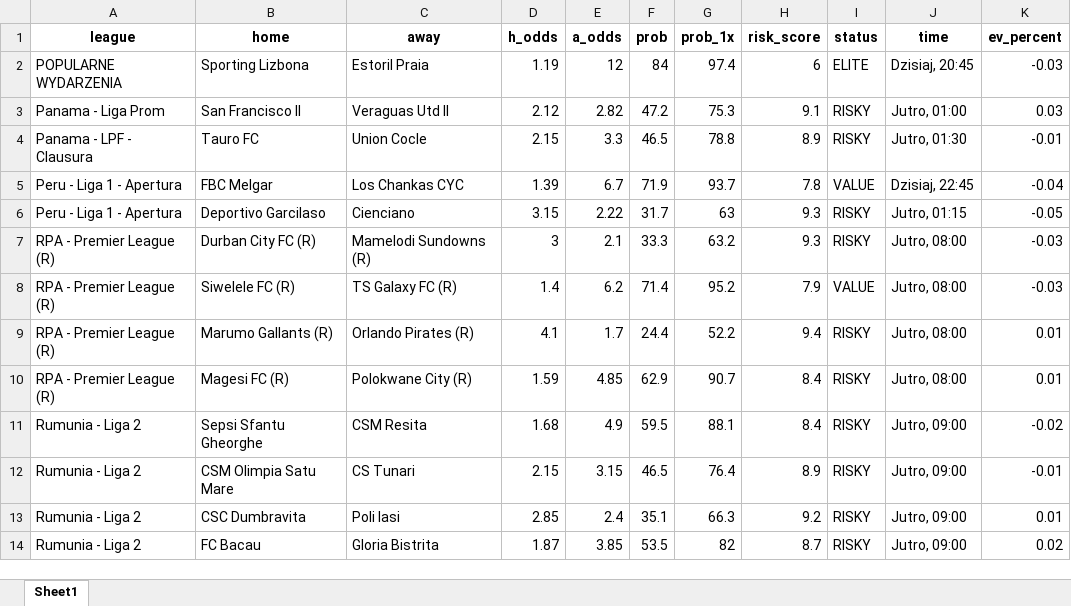
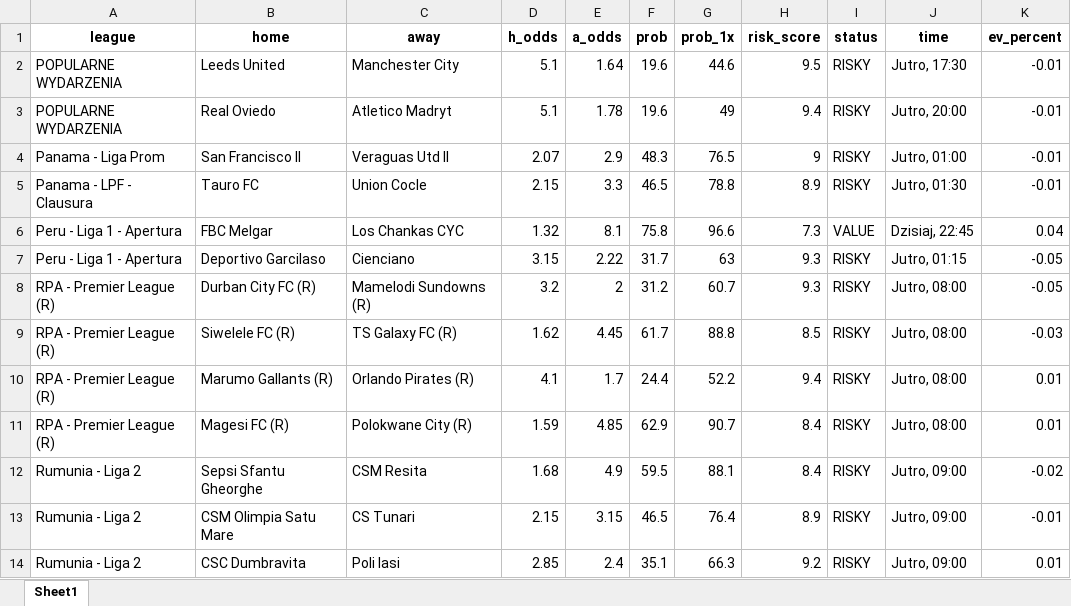
Before and after one commit to Byadiso/webscraper_advanced, an Excel workbook: matches_daily.xlsx, sheet Sheet1, drawn as a sheet; only a part is shown; the shorter side is filled out with more unchanged rows; values as stored, in another font and other column widths than the file's, no borders; removed rows and columns are numbered as before the commit, all else as after; the diff covers the shown part only; the diff names each change by its address in the sheet, - before the commit and + after, or states it on an @@ line.

```diff
--- a/matches_daily.xlsx (sheet Sheet1)
+++ b/matches_daily.xlsx (sheet Sheet1)
-row 2: POPULARNE WYDARZENIA | Sporting Lizbona | Estoril Praia | 1.19 | 12 | 84 | 97.4 | 6 | ELITE | Dzisiaj, 20:45 | -0.03
+row 2: POPULARNE WYDARZENIA | Leeds United | Manchester City | 5.1 | 1.64 | 19.6 | 44.6 | 9.5 | RISKY | Jutro, 17:30 | -0.01
+row 3: POPULARNE WYDARZENIA | Real Oviedo | Atletico Madryt | 5.1 | 1.78 | 19.6 | 49 | 9.4 | RISKY | Jutro, 20:00 | -0.01
-D4 (h_odds): 2.12
+D4 (h_odds): 2.07
-E4 (a_odds): 2.82
+E4 (a_odds): 2.9
-F4 (prob): 47.2
+F4 (prob): 48.3
-G4 (prob_1x): 75.3
+G4 (prob_1x): 76.5
-H4 (risk_score): 9.1
+H4 (risk_score): 9
-K4 (ev_percent): 0.03
+K4 (ev_percent): -0.01
-D6 (h_odds): 1.39
+D6 (h_odds): 1.32
-E6 (a_odds): 6.7
+E6 (a_odds): 8.1
-F6 (prob): 71.9
+F6 (prob): 75.8
-G6 (prob_1x): 93.7
+G6 (prob_1x): 96.6
-H6 (risk_score): 7.8
+H6 (risk_score): 7.3
-K6 (ev_percent): -0.04
+K6 (ev_percent): 0.04
-D8 (h_odds): 3
+D8 (h_odds): 3.2
-E8 (a_odds): 2.1
+E8 (a_odds): 2
-F8 (prob): 33.3
+F8 (prob): 31.2
-G8 (prob_1x): 63.2
+G8 (prob_1x): 60.7
-K8 (ev_percent): -0.03
+K8 (ev_percent): -0.05
-D9 (h_odds): 1.4
+D9 (h_odds): 1.62
-E9 (a_odds): 6.2
+E9 (a_odds): 4.45
-F9 (prob): 71.4
+F9 (prob): 61.7
-G9 (prob_1x): 95.2
+G9 (prob_1x): 88.8
-H9 (risk_score): 7.9
+H9 (risk_score): 8.5
-I9 (status): VALUE
+I9 (status): RISKY
```
Also changed, not shown: 1 added row, 2 removed rows and 5 edited cells elsewhere in this sheet.
